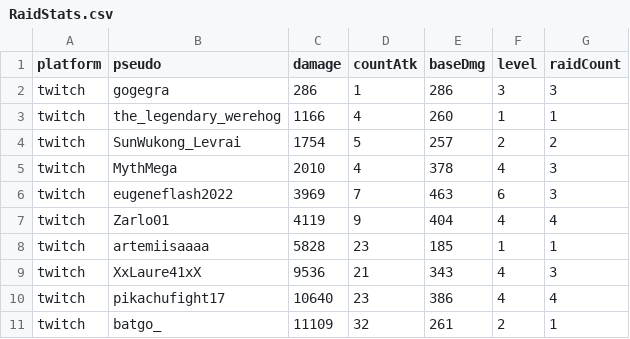
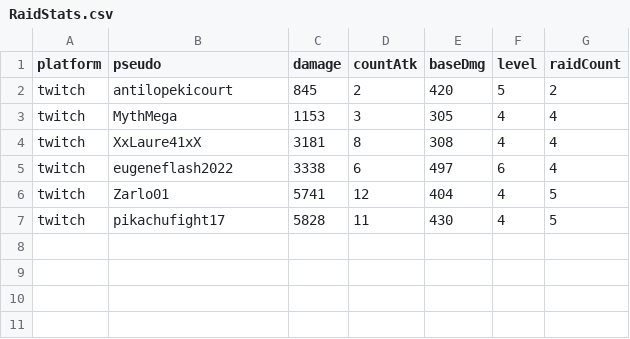
Before and after one commit to TFlockers/tflockers.github.io, a CSV file: pokedexLive/assets/data/RaidStats.csv, drawn as a sheet.

```diff
--- a/pokedexLive/assets/data/RaidStats.csv
+++ b/pokedexLive/assets/data/RaidStats.csv
@@ -1,11 +1,7 @@
 platform;pseudo;damage;countAtk;baseDmg;level;raidCount
-twitch;gogegra;286;1;286;3;3
-twitch;the_legendary_werehog;1166;4;260;1;1
-twitch;SunWukong_Levrai;1754;5;257;2;2
-twitch;MythMega;2010;4;378;4;3
-twitch;eugeneflash2022;3969;7;463;6;3
-twitch;Zarlo01;4119;9;404;4;4
-twitch;artemiisaaaa;5828;23;185;1;1
-twitch;XxLaure41xX;9536;21;343;4;3
-twitch;pikachufight17;10640;23;386;4;4
-twitch;batgo_;11109;32;261;2;1
+twitch;antilopekicourt;845;2;420;5;2
+twitch;MythMega;1153;3;305;4;4
+twitch;XxLaure41xX;3181;8;308;4;4
+twitch;eugeneflash2022;3338;6;497;6;4
+twitch;Zarlo01;5741;12;404;4;5
+twitch;pikachufight17;5828;11;430;4;5
```
Also changed, not shown: 11 other files.
